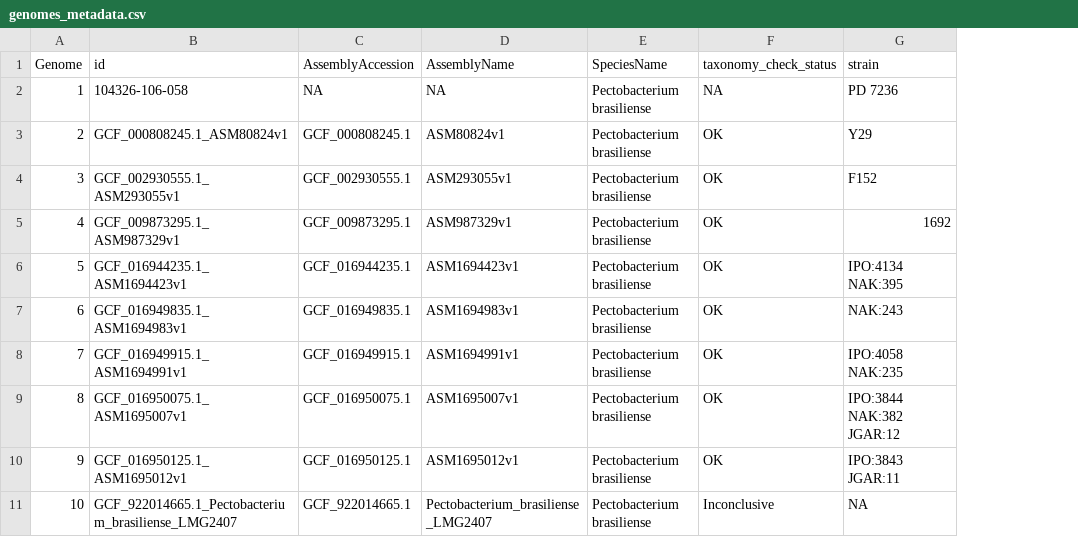
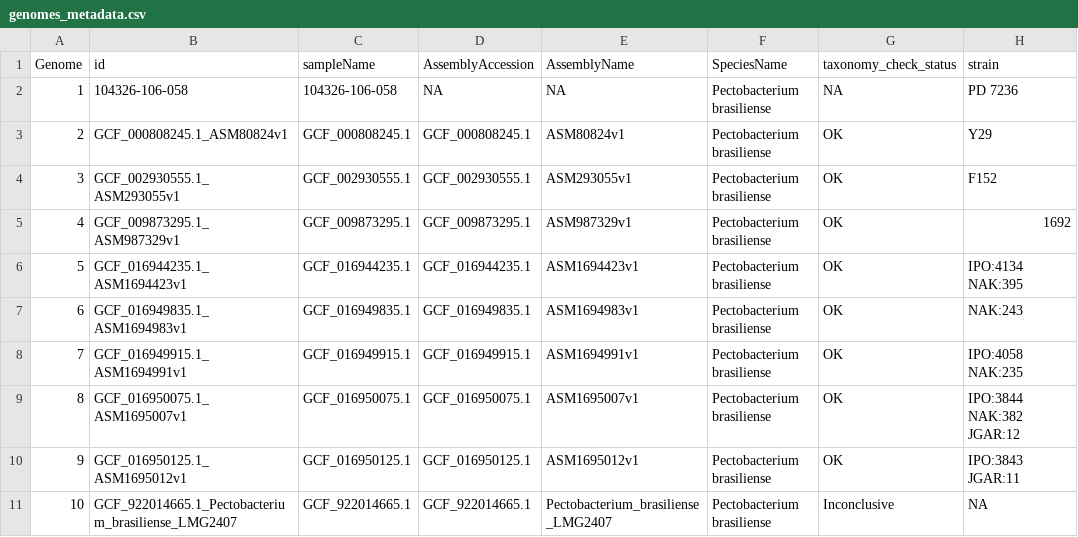
Before and after one commit to lakhanp1/Pectobacterium_pangenome, a CSV file: data/pangenomes/pectobacterium.10g/genomes_metadata.csv, drawn as a sheet; only a part is shown; the diff names each change by its address in the sheet, - before the commit and + after, or states it on an @@ line.

Commit message:
new script to ANI data clustering

```diff
--- a/data/pangenomes/pectobacterium.10g/genomes_metadata.csv
+++ b/data/pangenomes/pectobacterium.10g/genomes_metadata.csv
+column C (sampleName), rows 2-11: 104326-106-058 | GCF_000808245.1 | GCF_002930555.1 | GCF_009873295.1 | GCF_016944235.1 | GCF_016949835.1 | GCF_016949915.1 | GCF_016950075.1 | GCF_016950125.1 | GCF_922014665.1
```
Also changed, not shown: 6 other files.
